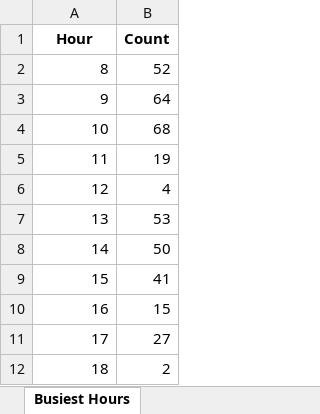
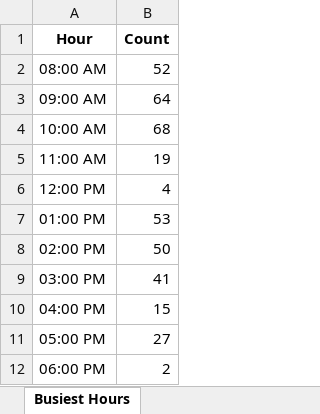
Before and after one commit to asmaawnuh/data-analysis, an Excel workbook: 2522_monthly_analysis.xlsx, sheet Busiest Hours, drawn as a sheet; values as stored, in another font and other column widths than the file's, no borders; the diff names each change by its address in the sheet, - before the commit and + after, or states it on an @@ line.

Commit message:
fixed some bugs for the hours and aligning

```diff
--- a/2522_monthly_analysis.xlsx (sheet Busiest Hours)
+++ b/2522_monthly_analysis.xlsx (sheet Busiest Hours)
-A2 (Hour): 8
+A2 (Hour): 08:00 AM
-A3 (Hour): 9
+A3 (Hour): 09:00 AM
-A4 (Hour): 10
+A4 (Hour): 10:00 AM
-A5 (Hour): 11
+A5 (Hour): 11:00 AM
-A6 (Hour): 12
+A6 (Hour): 12:00 PM
-A7 (Hour): 13
+A7 (Hour): 01:00 PM
-A8 (Hour): 14
+A8 (Hour): 02:00 PM
-A9 (Hour): 15
+A9 (Hour): 03:00 PM
-A10 (Hour): 16
+A10 (Hour): 04:00 PM
-A11 (Hour): 17
+A11 (Hour): 05:00 PM
-A12 (Hour): 18
+A12 (Hour): 06:00 PM
```
Also changed, not shown: 1 other file.
